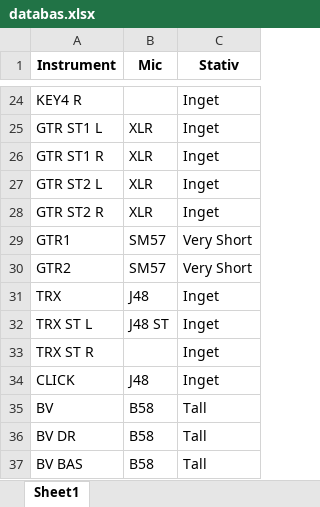
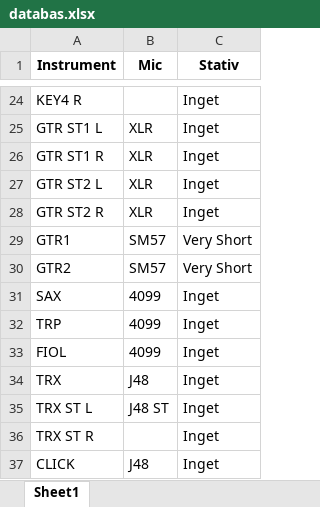
Before and after one commit to jokkmokken-design/StagePatch, an Excel workbook: databas.xlsx, sheet Sheet1, drawn as a sheet; only a part is shown, gaps mark what is left out; the shorter side is filled out with more unchanged rows; values as stored, in another font and other column widths than the file's, no borders; the diff names each change by its address in the sheet, - before the commit and + after, or states it on an @@ line.

Commit message:
Add files via upload

```diff
--- a/databas.xlsx (sheet Sheet1)
+++ b/databas.xlsx (sheet Sheet1)
+row 31: SAX | 4099 | Inget
+row 32: TRP | 4099 | Inget
+row 33: FIOL | 4099 | Inget
```
